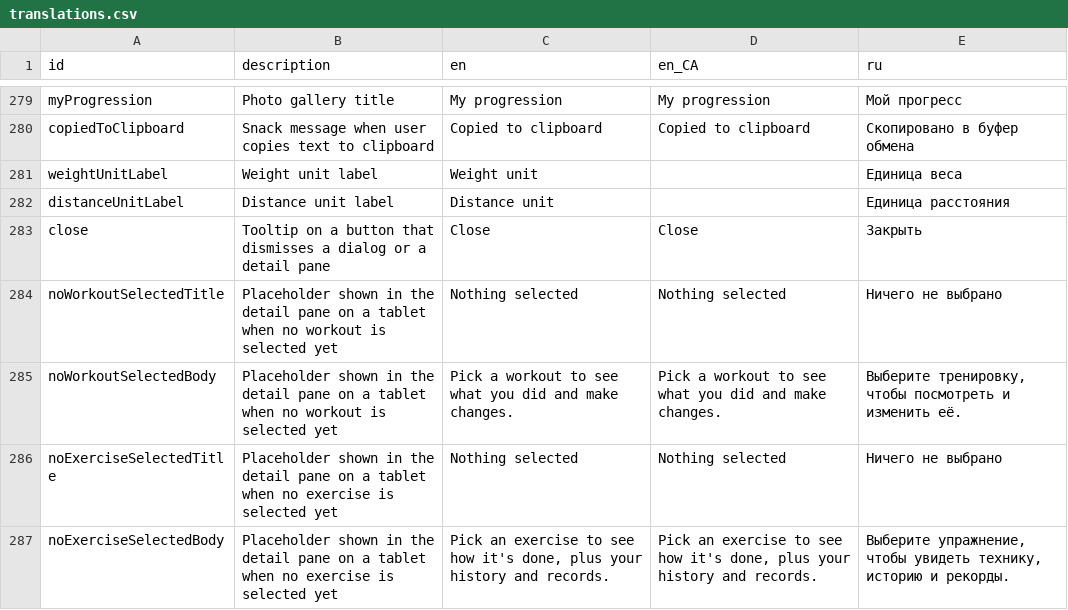
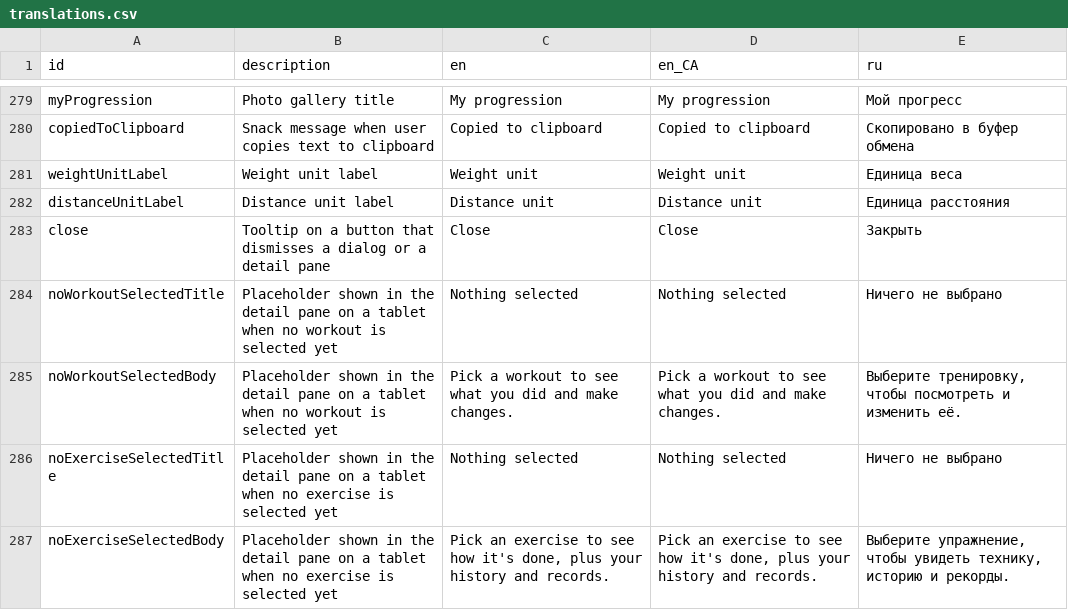
Before and after one commit to kit-g/heart-of-yours, a CSV file: shared/heart_language/scripts/translations.csv, drawn as a sheet; only a part is shown, gaps mark what is left out.

Commit message:
feat: weight and distance unit labels added

```diff
--- a/shared/heart_language/scripts/translations.csv
+++ b/shared/heart_language/scripts/translations.csv
@@ -322,4 +322,4 @@ myProgression,Photo gallery title,My progression,My progression,Мой прог
 copiedToClipboard,Snack message when user copies text to clipboard,Copied to clipboard,Copied to clipboard,Скопировано в буфер обмена
-weightUnitLabel,Weight unit label,Weight unit,,Единица веса
-distanceUnitLabel,Distance unit label,Distance unit,,Единица расстояния
+weightUnitLabel,Weight unit label,Weight unit,Weight unit,Единица веса
+distanceUnitLabel,Distance unit label,Distance unit,Distance unit,Единица расстояния
 close,Tooltip on a button that dismisses a dialog or a detail pane,Close,Close,Закрыть
```
Also changed, not shown: 3 other files.
